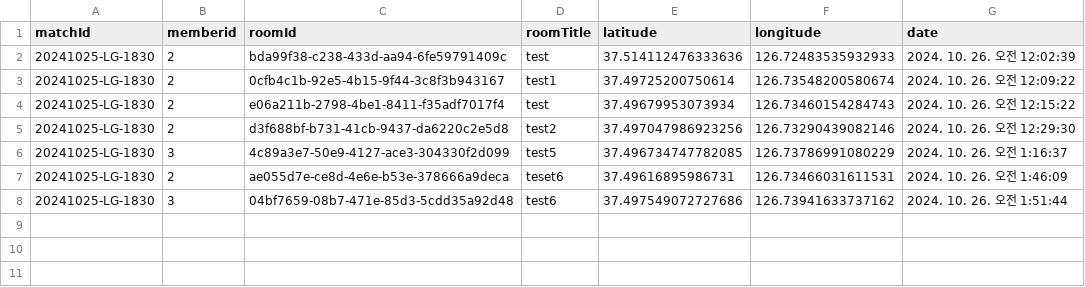
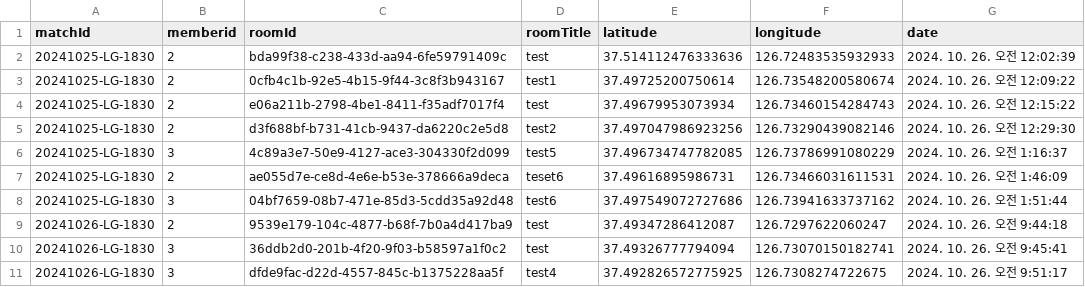
Before and after one commit to syeon8344/betnet, a CSV file: src/main/resources/static/csv/chat_rooms_20241026.csv, drawn as a sheet; the diff names each change by its address in the sheet, - before the commit and + after, or states it on an @@ line.

```diff
--- a/src/main/resources/static/csv/chat_rooms_20241026.csv
+++ b/src/main/resources/static/csv/chat_rooms_20241026.csv
+row 9: 20241026-LG-1830 | 2 | 9539e179-104c-4877-b68f-7b0a4d417ba9 | test | 37.49347286412087 | 126.7297622060247 | 2024. 10. 26. 오전 9:44:18
+row 10: 20241026-LG-1830 | 3 | 36ddb2d0-201b-4f20-9f03-b58597a1f0c2 | test | 37.49326777794094 | 126.73070150182741 | 2024. 10. 26. 오전 9:45:41
+row 11: 20241026-LG-1830 | 3 | dfde9fac-d22d-4557-845c-b1375228aa5f | test4 | 37.492826572775925 | 126.7308274722675 | 2024. 10. 26. 오전 9:51:17
```
Also changed, not shown: 3 other files.
